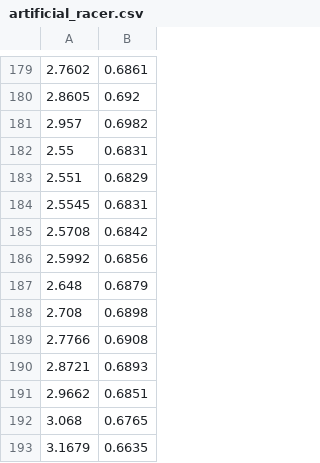
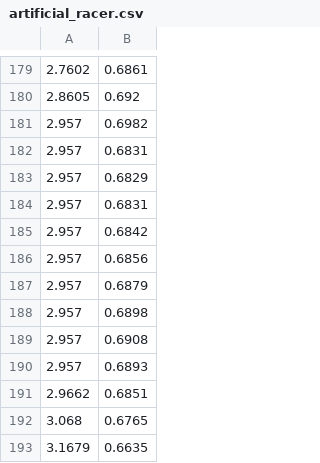
Before and after one commit to goblinsan/deepracer-race-render, a CSV file: data_prep/race_data_best_3laps/coord_plots/artificial_racer.csv, drawn as a sheet; only a part is shown, gaps mark what is left out.

```diff
--- a/data_prep/race_data_best_3laps/coord_plots/artificial_racer.csv
+++ b/data_prep/race_data_best_3laps/coord_plots/artificial_racer.csv
@@ -181,11 +181,11 @@
 2.957,0.6982
-2.55,0.6831
-2.551,0.6829
-2.5545,0.6831
-2.5708,0.6842
-2.5992,0.6856
-2.648,0.6879
-2.708,0.6898
-2.7766,0.6908
-2.8721,0.6893
+2.957,0.6831
+2.957,0.6829
+2.957,0.6831
+2.957,0.6842
+2.957,0.6856
+2.957,0.6879
+2.957,0.6898
+2.957,0.6908
+2.957,0.6893
 2.9662,0.6851
```
Also changed, not shown: data_prep/race_data_best_3laps/coord_plots/babystep.csv, data_prep/race_data_best_3laps/coord_plots/lightning_mcqueen.csv, 11 other files.
